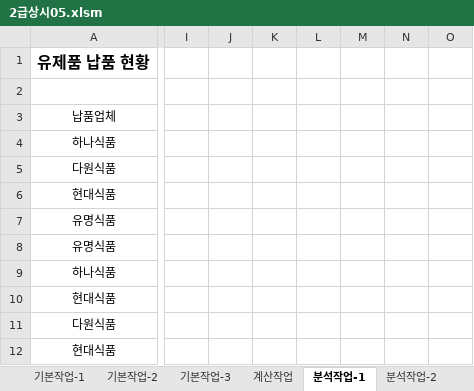
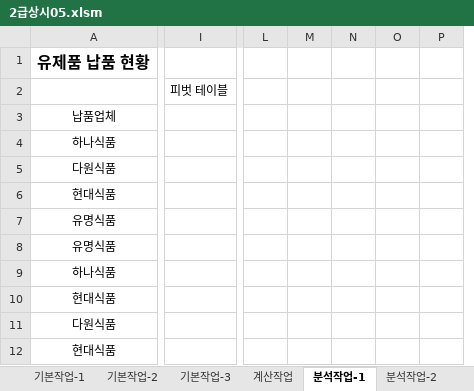
Before and after one commit to najongjine/CompUse2nd, an Excel workbook: 실기/2차_2026년 컴활2급 실기_260420/2025년 컴활2급 상시05/2급상시05.xlsm, sheet 분석작업-1, drawn as a sheet; only a part is shown, gaps mark what is left out; values as stored, in another font and other column widths than the file's, no borders; charts and pictures not drawn; removed rows and columns are numbered as before the commit, all else as after; the diff names each change by its address in the sheet, - before the commit and + after, or states it on an @@ line.

```diff
--- a/실기/2차_2026년 컴활2급 실기_260420/2025년 컴활2급 상시05/2급상시05.xlsm (sheet 분석작업-1)
+++ b/실기/2차_2026년 컴활2급 실기_260420/2025년 컴활2급 상시05/2급상시05.xlsm (sheet 분석작업-1)
-column I, empty
-column J, empty
-column K, empty
-column L, empty
-column M, empty
-column N, empty
-column O, empty
+column I, row 2: 피벗 테이블
+column L, empty
+column M, empty
+column N, empty
+column O, empty
+column P, empty
```
Also changed, not shown: sheet 계산작업, sheet 분석작업-2, charts or pictures, 7 other files.
